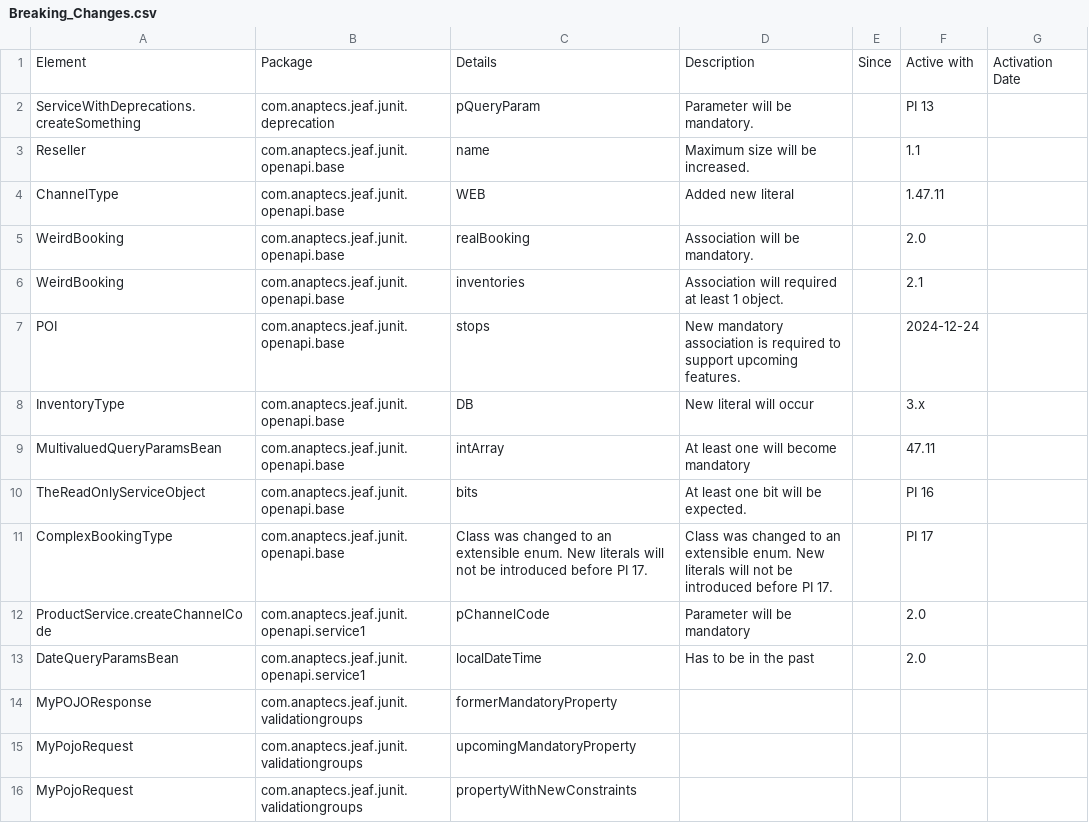
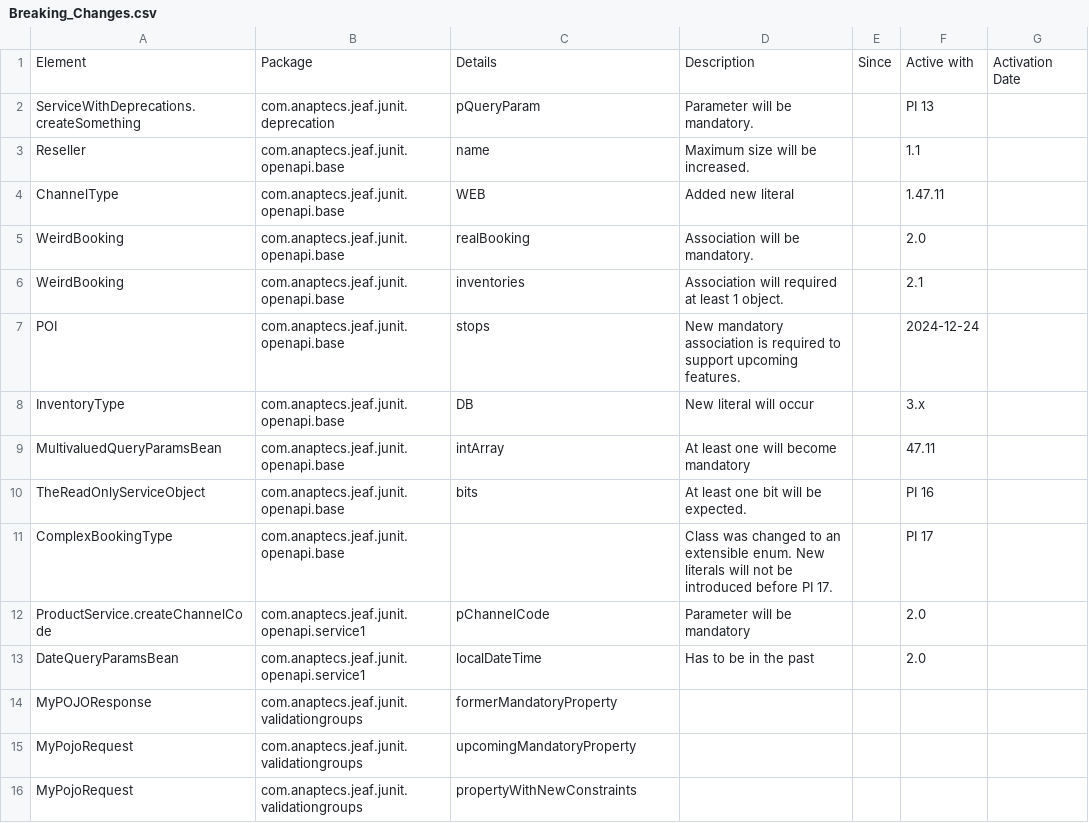
Before and after one commit to MarkkuPekkarinen/jeaf-generator, a CSV file: jeaf-generator-test-deprecation-report/src-gen/main/resources/Breaking_Changes.csv, drawn as a sheet.

```diff
--- a/jeaf-generator-test-deprecation-report/src-gen/main/resources/Breaking_Changes.csv
+++ b/jeaf-generator-test-deprecation-report/src-gen/main/resources/Breaking_Changes.csv
@@ -10,3 +10,3 @@ MultivaluedQueryParamsBean;com.anaptecs.jeaf.junit.openapi.base;intArray;At leas
 TheReadOnlyServiceObject;com.anaptecs.jeaf.junit.openapi.base;bits;At least one bit will be expected.;;PI 16;;
-ComplexBookingType;com.anaptecs.jeaf.junit.openapi.base;Class was changed to an extensible enum. New literals will not be introduced before PI 17.;Class was changed to an extensible enum. New literals will not be introduced before PI 17.;;PI 17;;
+ComplexBookingType;com.anaptecs.jeaf.junit.openapi.base;;Class was changed to an extensible enum. New literals will not be introduced before PI 17.;;PI 17;;
 ProductService.createChannelCode;com.anaptecs.jeaf.junit.openapi.service1;pChannelCode;Parameter will be mandatory;;2.0;;
```
Also changed, not shown: 31 other files.
